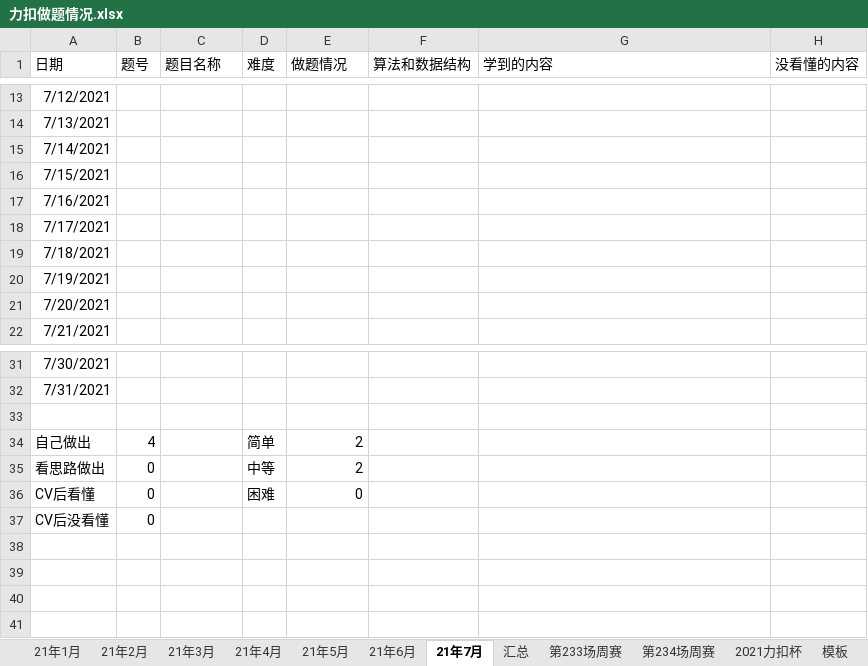
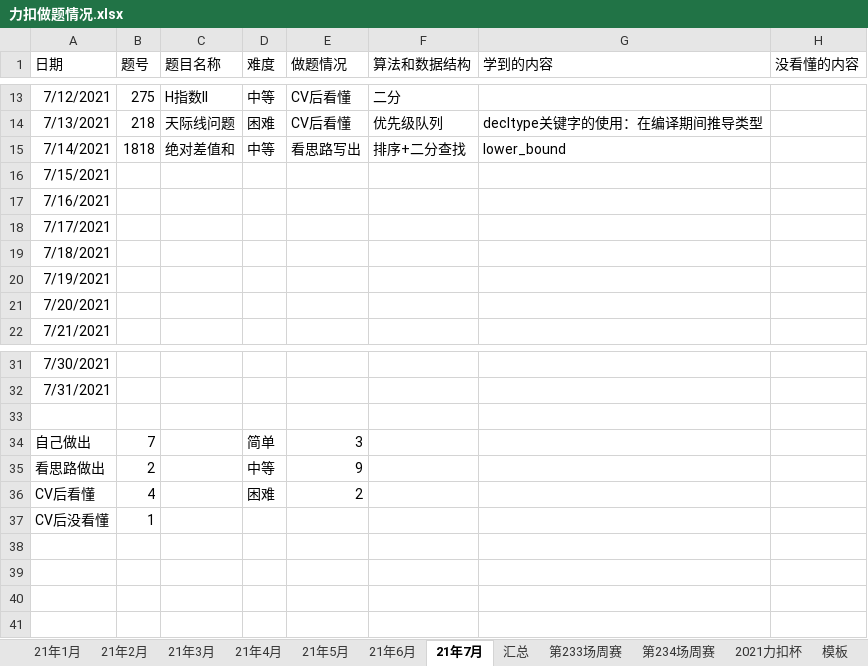
Before and after one commit to S-N-O-R-L-A-X/leetcode, an Excel workbook: 力扣做题情况.xlsx, sheet 21年7月, drawn as a sheet; only a part is shown, gaps mark what is left out; values as stored, in another font and other column widths than the file's, no borders; charts and pictures not drawn; the diff covers the shown part only; the diff names each change by its address in the sheet, - before the commit and + after, or states it on an @@ line.

```diff
--- a/力扣做题情况.xlsx (sheet 21年7月)
+++ b/力扣做题情况.xlsx (sheet 21年7月)
-B13 (题号): (empty)
+B13 (题号): 275
-C13 (题目名称): (empty)
+C13 (题目名称): H指数II
-D13 (难度): (empty)
+D13 (难度): 中等
-E13:E14 (做题情况): (empty)
+E13:E14 (做题情况): CV后看懂
-F13 (算法和数据结构): (empty)
+F13 (算法和数据结构): 二分
-B14 (题号): (empty)
+B14 (题号): 218
-C14 (题目名称): (empty)
+C14 (题目名称): 天际线问题
-D14 (难度): (empty)
+D14 (难度): 困难
-F14 (算法和数据结构): (empty)
+F14 (算法和数据结构): 优先级队列
-G14 (学到的内容): (empty)
+G14 (学到的内容): decltype关键字的使用：在编译期间推导类型
-B15 (题号): (empty)
+B15 (题号): 1818
-C15 (题目名称): (empty)
+C15 (题目名称): 绝对差值和
-D15 (难度): (empty)
+D15 (难度): 中等
-E15 (做题情况): (empty)
+E15 (做题情况): 看思路写出
-F15 (算法和数据结构): (empty)
+F15 (算法和数据结构): 排序+二分查找
-G15 (学到的内容): (empty)
+G15 (学到的内容): lower_bound
-B34 (题号): 4
+B34 (题号): 7
-E34 (做题情况): 2
+E34 (做题情况): 3
-B35 (题号): 0
+B35 (题号): 2
-E35 (做题情况): 2
+E35 (做题情况): 9
-B36 (题号): 0
+B36 (题号): 4
-E36 (做题情况): 0
+E36 (做题情况): 2
-B37 (题号): 0
+B37 (题号): 1
```
Also changed, not shown: 36 edited cells elsewhere in this sheet, charts or pictures.
